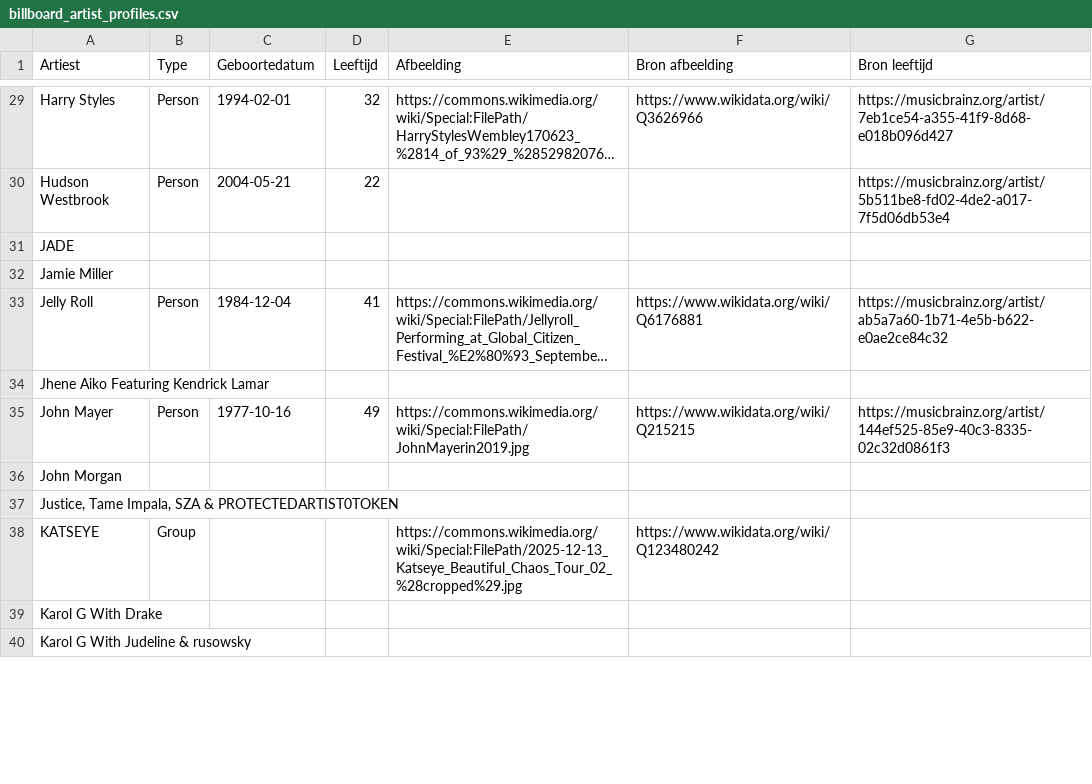
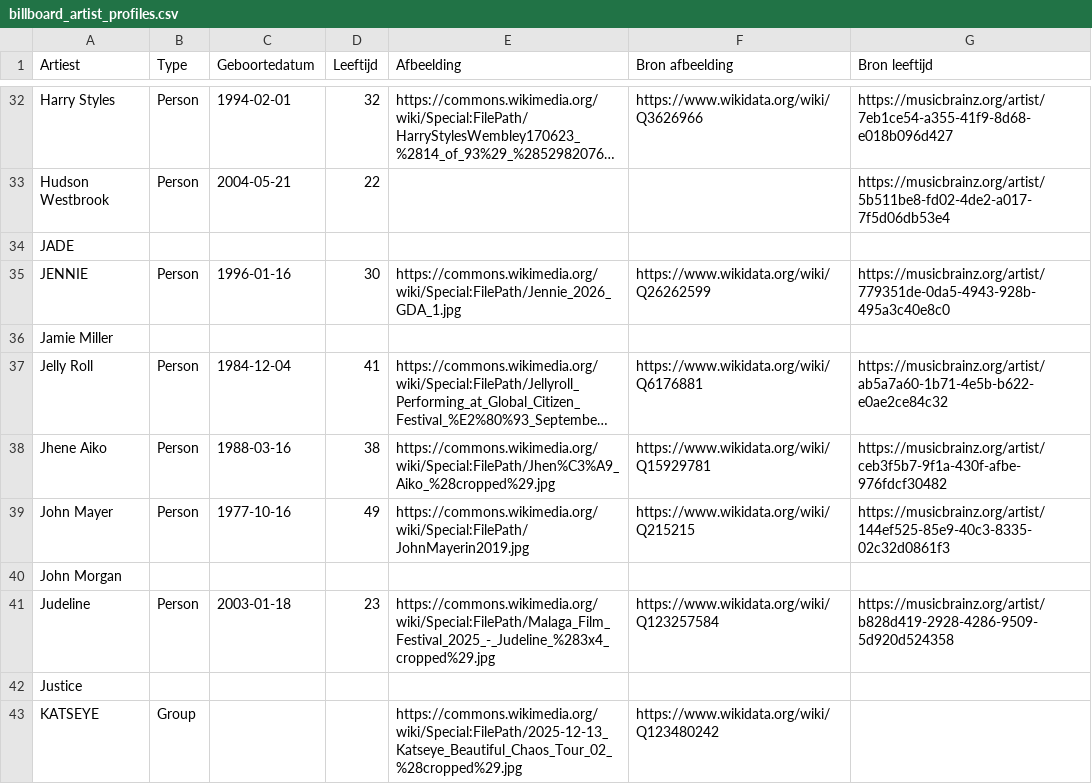
Before and after one commit to seppegoossens99-eng/billboard-hot-100-reversed, a CSV file: billboard_artist_profiles.csv, drawn as a sheet; only a part is shown, gaps mark what is left out; long unchanged cells end in …; removed rows and columns are numbered as before the commit, all else as after; the diff covers the shown part only; the diff names each change by its address in the sheet, - before the commit and + after, or states it on an @@ line.

```diff
--- a/billboard_artist_profiles.csv
+++ b/billboard_artist_profiles.csv
+row 35: JENNIE | Person | 1996-01-16 | 30 | https://commons.wikimedia.org/wiki/Special:FilePath/Jennie_2026_GDA_1.jpg | https://www.wikidata.org/wiki/Q26262599 | https://musicbrainz.org/artist/779351de-0da5-4943-928b-495a3c40e8c0
-row 34: Jhene Aiko Featuring Kendrick Lamar
+row 38: Jhene Aiko | Person | 1988-03-16 | 38 | https://commons.wikimedia.org/wiki/Special:FilePath/Jhen%C3%A9_Aiko_%28cropped%29.jpg | https://www.wikidata.org/wiki/Q15929781 | https://musicbrainz.org/artist/ceb3f5b7-9f1a-430f-afbe-976fdcf30482
+row 41: Judeline | Person | 2003-01-18 | 23 | https://commons.wikimedia.org/wiki/Special:FilePath/Malaga_Film_Festival_2025_-_Judeline_%283x4_cropped%29.jpg | https://www.wikidata.org/wiki/Q123257584 | https://musicbrainz.org/artist/b828d419-2928-4286-9509-5d920d524358
-A42 (Artiest): Justice, Tame Impala, SZA & PROTECTEDARTIST0TOKEN
+A42 (Artiest): Justice
-row 39: Karol G With Drake
-row 40: Karol G With Judeline & rusowsky
```
Also changed, not shown: 24 added rows, 15 removed rows and 2 edited cells elsewhere in this file, billboard_band_members.csv, billboard_hot_100_artists.csv, 3 other files.
